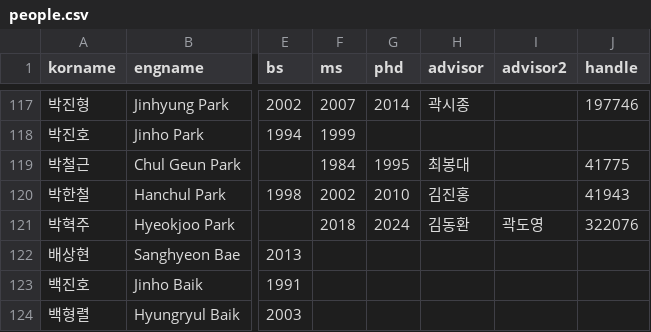
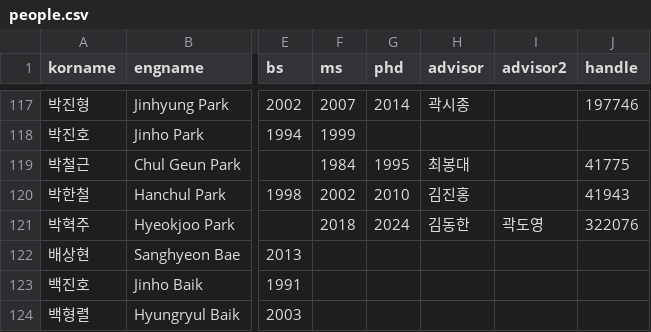
Before and after one commit to mathsci-kaist/mathsci-kaist.github.io, a CSV file: assets/data/people.csv, drawn as a sheet; only a part is shown, gaps mark what is left out; the diff names each change by its address in the sheet, - before the commit and + after, or states it on an @@ line.

Commit message:
DHK

```diff
--- a/assets/data/people.csv
+++ b/assets/data/people.csv
-H121 (advisor): 김동환
+H121 (advisor): 김동한
```
